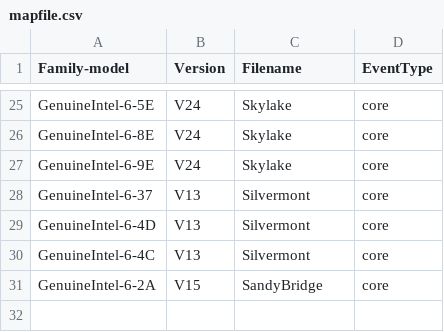
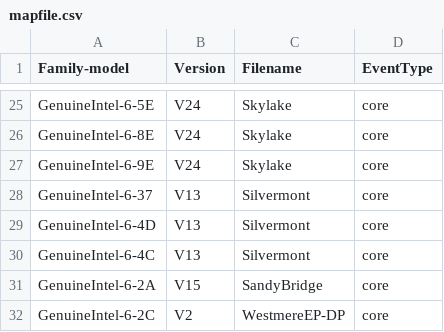
Before and after one commit to kernelorg-mirror/linux_kernel_git_acme_linux, a CSV file: tools/perf/pmu-events/arch/x86/mapfile.csv, drawn as a sheet; only a part is shown, gaps mark what is left out; the diff names each change by its address in the sheet, - before the commit and + after, or states it on an @@ line.

Commit message:
perf jevents: Add WestmereEP-DP V2 event file
Add a Intel event file for perf.

Signed-off-by: Andi Kleen <ak@linux.intel.com>
Cc: Jiri Olsa <jolsa@redhat.com>
Cc: Sukadev Bhattiprolu <sukadev@linux.vnet.ibm.com>
Link: http://lkml.kernel.org/n/tip-vuq872d1qdfettbbxkw74yv1@git.kernel.org
Signed-off-by: Arnaldo Carvalho de Melo <acme@redhat.com>

```diff
--- a/tools/perf/pmu-events/arch/x86/mapfile.csv
+++ b/tools/perf/pmu-events/arch/x86/mapfile.csv
+row 32: GenuineIntel-6-2C | V2 | WestmereEP-DP | core
```
Also changed, not shown: 7 other files.
